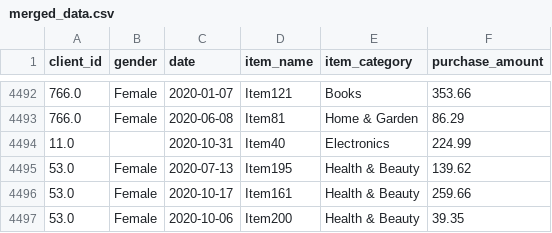
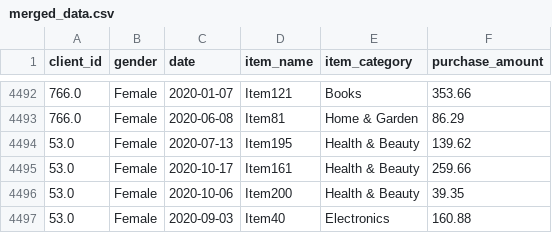
Before and after one commit to myaijournal/clientgender, a CSV file: artifacts/merged_data.csv, drawn as a sheet; only a part is shown, gaps mark what is left out; the shorter side is filled out with more unchanged rows.

Commit message:
Data Transformations with featureengineering, test train split and SMOTE applied to train sets because of class imbalancing in the data

```diff
--- a/artifacts/merged_data.csv
+++ b/artifacts/merged_data.csv
@@ -4493,3 +4493,2 @@ client_id,gender,date,item_name,item_category,purchase_amount
 766.0,Female,2020-06-08,Item81,Home & Garden,86.29
-11.0,,2020-10-31,Item40,Electronics,224.99
 53.0,Female,2020-07-13,Item195,Health & Beauty,139.62
```
Also changed, not shown: 14 other files.
